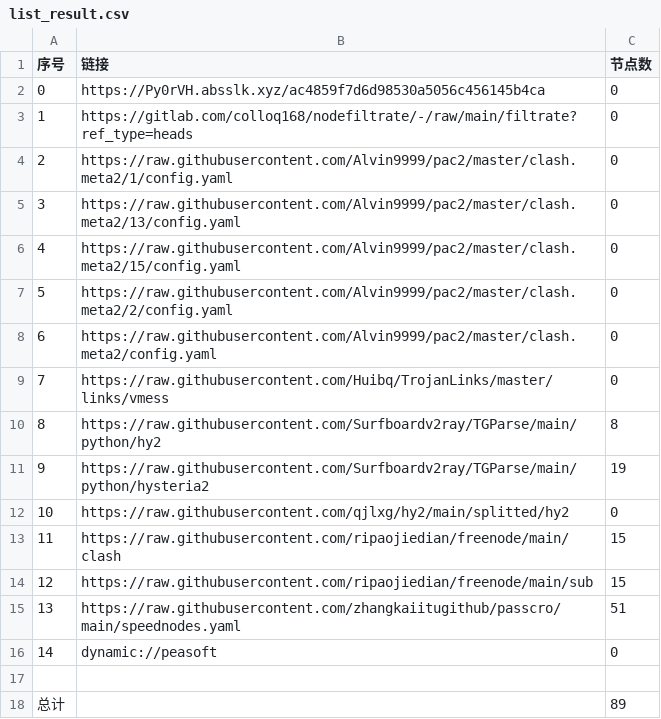
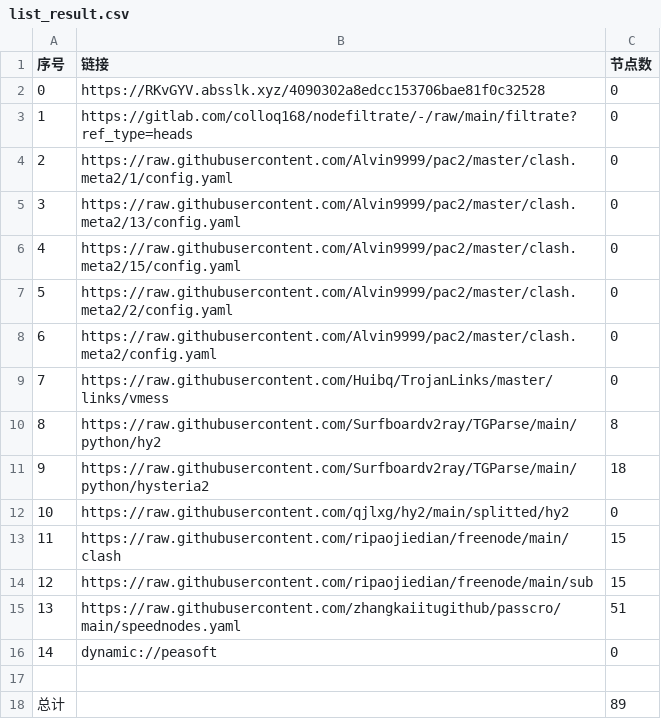
Before and after one commit to xiao33521/AutoMergePublicNodes33521, a CSV file: list_result.csv, drawn as a sheet.

```diff
--- a/list_result.csv
+++ b/list_result.csv
@@ -1,3 +1,3 @@
 序号,链接,节点数
-0,https://Py0rVH.absslk.xyz/ac4859f7d6d98530a5056c456145b4ca,0
+0,https://RKvGYV.absslk.xyz/4090302a8edcc153706bae81f0c32528,0
 1,https://gitlab.com/colloq168/nodefiltrate/-/raw/main/filtrate?ref_type=heads,0
@@ -10,3 +10,3 @@
 8,https://raw.githubusercontent.com/Surfboardv2ray/TGParse/main/python/hy2,8
-9,https://raw.githubusercontent.com/Surfboardv2ray/TGParse/main/python/hysteria2,19
+9,https://raw.githubusercontent.com/Surfboardv2ray/TGParse/main/python/hysteria2,18
 10,https://raw.githubusercontent.com/qjlxg/hy2/main/splitted/hy2,0
```
Also changed, not shown: 6 other files.
